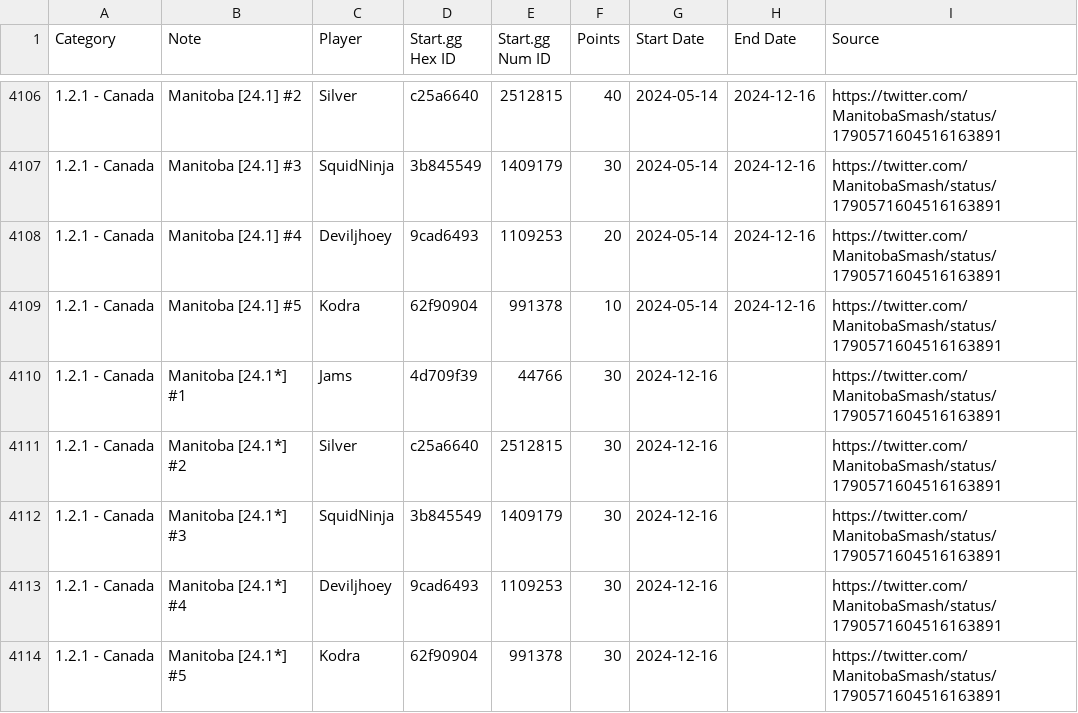
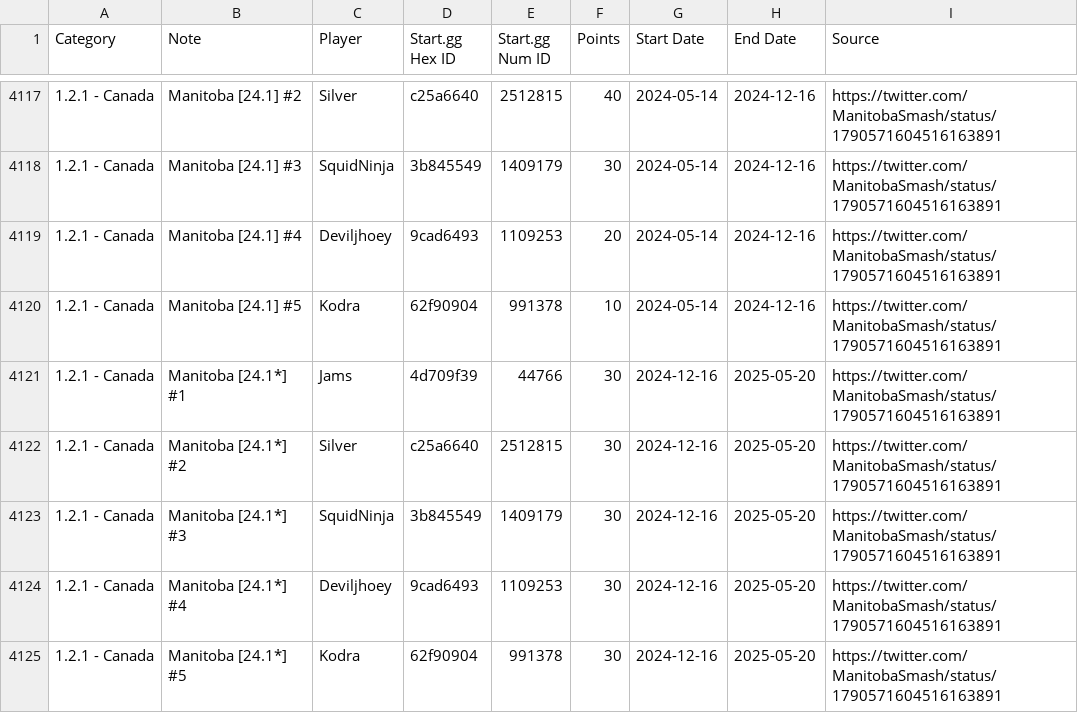
Before and after one commit to kenniky/ultrank-scoring, a CSV file: ultrank_players.csv, drawn as a sheet; only a part is shown, gaps mark what is left out; the diff covers the shown part only.

```diff
--- a/ultrank_players.csv
+++ b/ultrank_players.csv
@@ -4109,6 +4120,6 @@ Category,Note,Player,Start.gg Hex ID,Start.gg Num ID,Points,Start Date,End Date,
 1.2.1 - Canada,Manitoba [24.1] #5,Kodra,62f90904,991378,10,2024-05-14,2024-12-16,https://twitter.com/ManitobaSmash/status/1790571604516163891
-1.2.1 - Canada,Manitoba [24.1*] #1,Jams,4d709f39,44766,30,2024-12-16,,https://twitter.com/ManitobaSmash/status/1790571604516163891
-1.2.1 - Canada,Manitoba [24.1*] #2,Silver ,c25a6640,2512815,30,2024-12-16,,https://twitter.com/ManitobaSmash/status/1790571604516163891
-1.2.1 - Canada,Manitoba [24.1*] #3,SquidNinja,3b845549,1409179,30,2024-12-16,,https://twitter.com/ManitobaSmash/status/1790571604516163891
-1.2.1 - Canada,Manitoba [24.1*] #4,Deviljhoey,9cad6493,1109253,30,2024-12-16,,https://twitter.com/ManitobaSmash/status/1790571604516163891
-1.2.1 - Canada,Manitoba [24.1*] #5,Kodra,62f90904,991378,30,2024-12-16,,https://twitter.com/ManitobaSmash/status/1790571604516163891
+1.2.1 - Canada,Manitoba [24.1*] #1,Jams,4d709f39,44766,30,2024-12-16,2025-05-20,https://twitter.com/ManitobaSmash/status/1790571604516163891
+1.2.1 - Canada,Manitoba [24.1*] #2,Silver ,c25a6640,2512815,30,2024-12-16,2025-05-20,https://twitter.com/ManitobaSmash/status/1790571604516163891
+1.2.1 - Canada,Manitoba [24.1*] #3,SquidNinja,3b845549,1409179,30,2024-12-16,2025-05-20,https://twitter.com/ManitobaSmash/status/1790571604516163891
+1.2.1 - Canada,Manitoba [24.1*] #4,Deviljhoey,9cad6493,1109253,30,2024-12-16,2025-05-20,https://twitter.com/ManitobaSmash/status/1790571604516163891
+1.2.1 - Canada,Manitoba [24.1*] #5,Kodra,62f90904,991378,30,2024-12-16,2025-05-20,https://twitter.com/ManitobaSmash/status/1790571604516163891
```
Also changed, not shown: 17 added rows, 1 removed row, 7 moved rows and 8 edited cells elsewhere in this file, ultrank_tags.csv.
